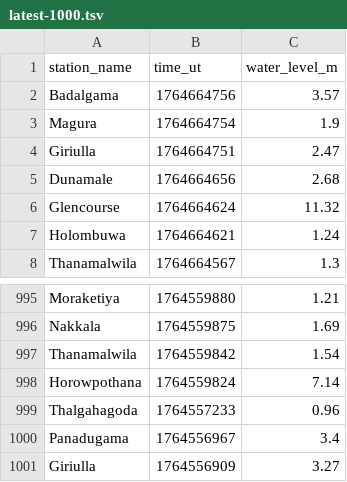
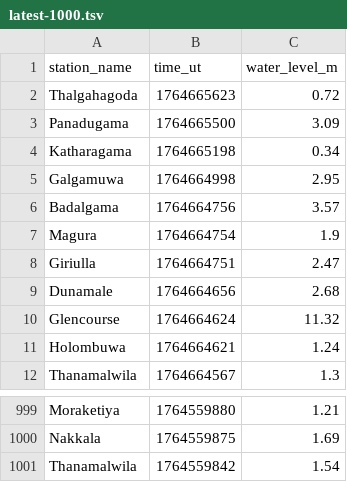
Before and after one commit to nuuuwan/lk_irrigation, a TSV file: data/latest-1000.tsv, drawn as a sheet; only a part is shown, gaps mark what is left out.

```diff
--- a/data/latest-1000.tsv
+++ b/data/latest-1000.tsv
@@ -1,2 +1,6 @@
 station_name	time_ut	water_level_m
+Thalgahagoda	1764665623	0.72
+Panadugama	1764665500	3.09
+Katharagama	1764665198	0.34
+Galgamuwa	1764664998	2.95
 Badalgama	1764664756	3.57
@@ -997,5 +1001 @@ Nakkala	1764559875	1.69
 Thanamalwila	1764559842	1.54
-Horowpothana	1764559824	7.14
-Thalgahagoda	1764557233	0.96
-Panadugama	1764556967	3.4
-Giriulla	1764556909	3.27
```
Also changed, not shown: data/all.tsv, data/latest-100.tsv, 13 other files.
